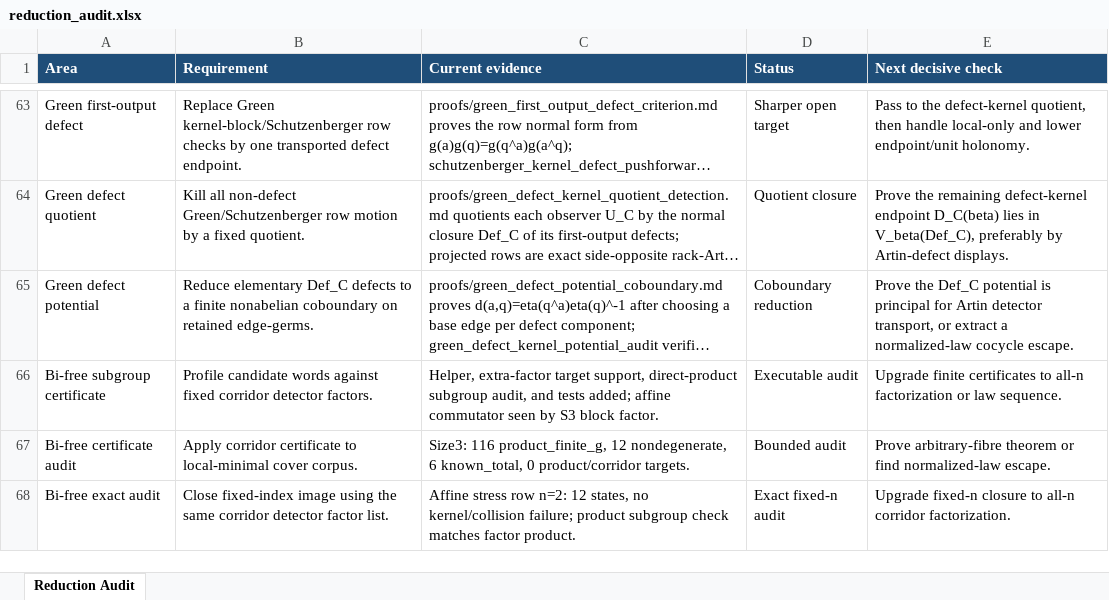
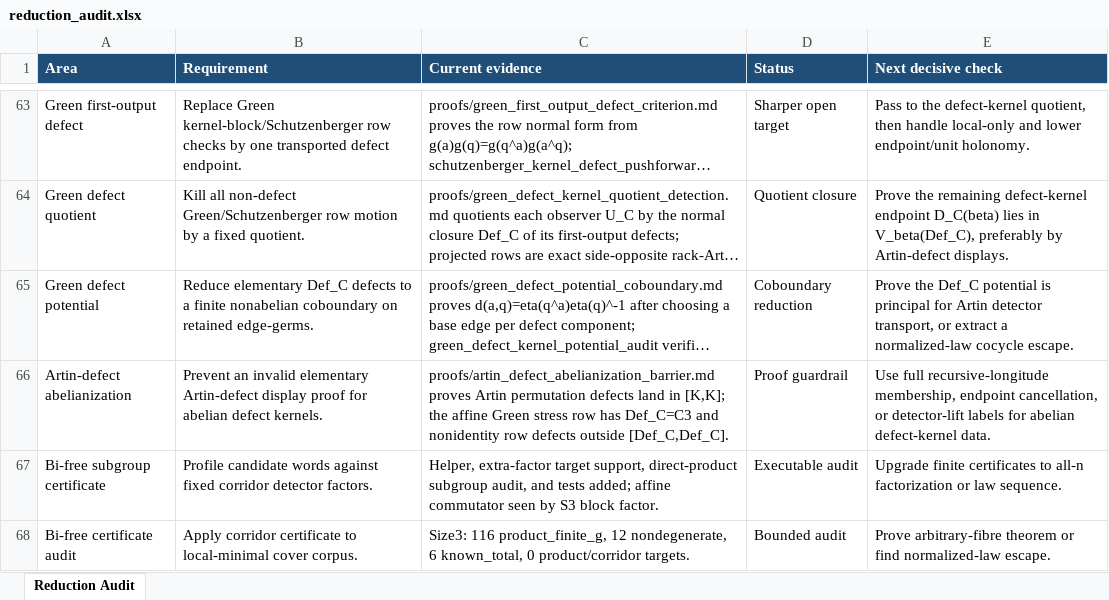
Before and after one commit to alexrudimer-boop/sawin, an Excel workbook: tables/reduction_audit.xlsx, sheet Reduction Audit, drawn as a sheet; only a part is shown, gaps mark what is left out; the shorter side is filled out with more unchanged rows; long unchanged cells end in …; values as stored, in another font and other column widths than the file's, no borders; conditional formats not drawn; the diff names each change by its address in the sheet, - before the commit and + after, or states it on an @@ line.

Commit message:
Add Artin defect abelianization barrier

```diff
--- a/tables/reduction_audit.xlsx (sheet Reduction Audit)
+++ b/tables/reduction_audit.xlsx (sheet Reduction Audit)
+row 66: Artin-defect abelianization | Prevent an invalid elementary Artin-defect display proof for abelian defect kernels. | proofs/artin_defect_abelianization_barrier.md proves Artin permutation defects land in [K,K]; the affine Green stress row has Def_C=C3 and nonidentity row defects outside [Def_C,Def_C]. | Proof guardrail | Use full recursive-longitude membership, endpoint cancellation, or detector-lift labels for abelian defect-kernel data.
```
Also changed, not shown: 20 other files.
